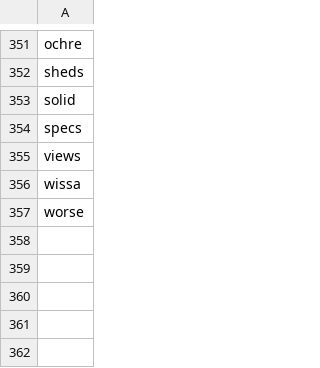
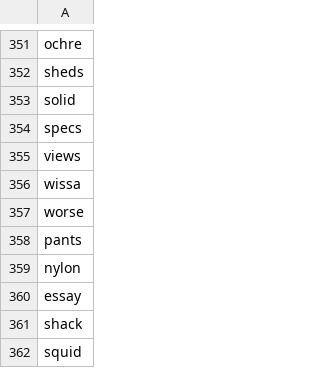
Before and after one commit to NooraAz/Wolver, a CSV file: fiveslib.csv, drawn as a sheet; only a part is shown, gaps mark what is left out.

Commit message:
Update fiveslib.csv

```diff
--- a/fiveslib.csv
+++ b/fiveslib.csv
@@ -357 +357,6 @@ wissa
 worse
+pants
+nylon
+essay
+shack
+squid
```
